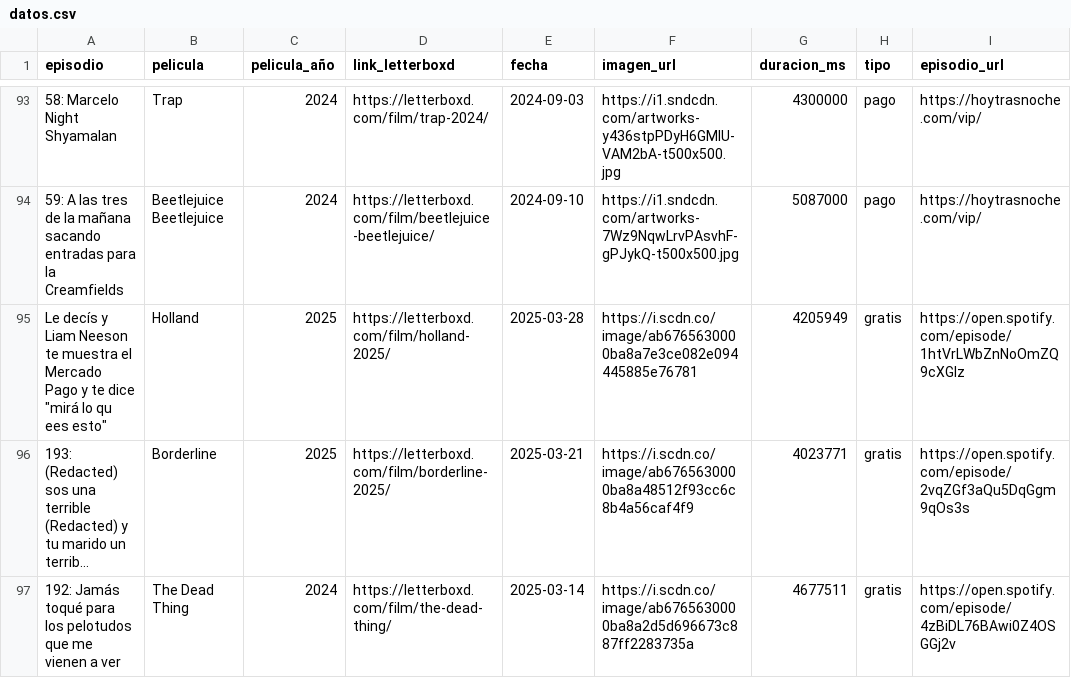
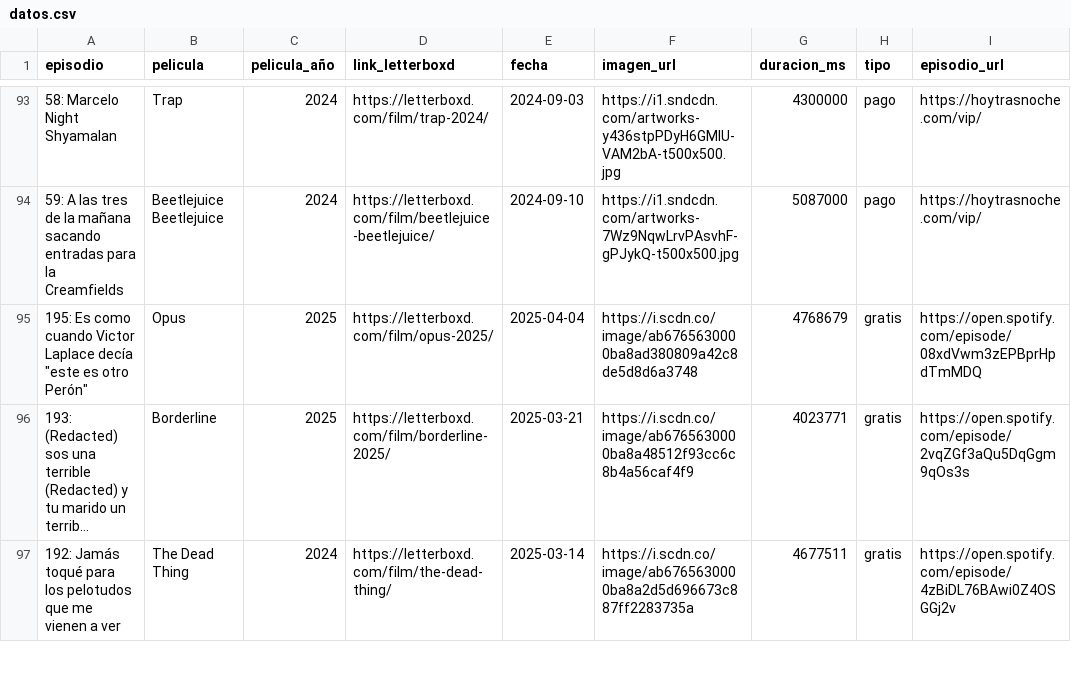
Before and after one commit to vhgauto/ht.buscador, a CSV file: datos/datos.csv, drawn as a sheet; only a part is shown, gaps mark what is left out; long unchanged cells end in …; removed rows and columns are numbered as before the commit, all else as after; the diff names each change by its address in the sheet, - before the commit and + after, or states it on an @@ line.

```diff
--- a/datos/datos.csv
+++ b/datos/datos.csv
-row 95: Le decís y Liam Neeson te muestra el Mercado Pago y te dice "mirá lo qu ees esto" | Holland | 2025 | https://letterboxd.com/film/holland-2025/ | 2025-03-28 | https://i.scdn.co/image/ab6765630000ba8a7e3ce082e094445885e76781 | 4205949 | gratis | https://open.spotify.com/episode/1htVrLWbZnNoOmZQ9cXGlz
+row 95: 195: Es como cuando Victor Laplace decía "este es otro Perón" | Opus | 2025 | https://letterboxd.com/film/opus-2025/ | 2025-04-04 | https://i.scdn.co/image/ab6765630000ba8ad380809a42c8de5d8d6a3748 | 4768679 | gratis | https://open.spotify.com/episode/08xdVwm3zEPBprHpdTmMDQ
```
Also changed, not shown: datos/spotify.csv, 1 other file.
